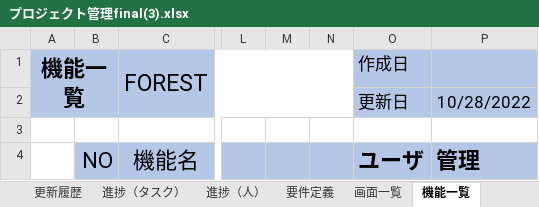
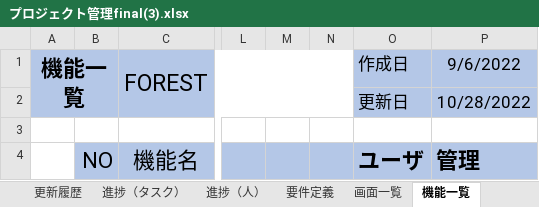
Before and after one commit to Yamoun15/Php, an Excel workbook: Project Management/04.開発/forest_healthcare/excel/プロジェクト管理final(3).xlsx, sheet 機能一覧, drawn as a sheet; only a part is shown, gaps mark what is left out; values as stored, in another font and other column widths than the file's, no borders; the diff names each change by its address in the sheet, - before the commit and + after, or states it on an @@ line.

```diff
--- a/Project Management/04.開発/forest_healthcare/excel/プロジェクト管理final(3).xlsx (sheet 機能一覧)
+++ b/Project Management/04.開発/forest_healthcare/excel/プロジェクト管理final(3).xlsx (sheet 機能一覧)
-P1: (empty)
+P1: 9/6/2022
```
Also changed, not shown: sheet 表紙, sheet 管理画面流れ, sheet フロント流れ, sheet 要件定義, sheet 画面一覧, sheet DB 設計.
